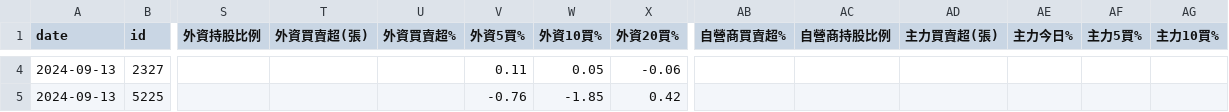
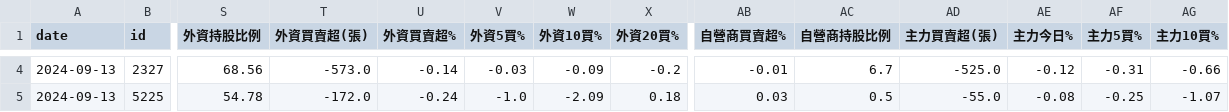
Before and after one commit to itony215/stock_data, a CSV file: data/投信10日以上無買入_今日買入.csv, drawn as a sheet; only a part is shown, gaps mark what is left out; the diff covers the shown part only; the diff names each change by its address in the sheet, - before the commit and + after, or states it on an @@ line.

```diff
--- a/data/投信10日以上無買入_今日買入.csv
+++ b/data/投信10日以上無買入_今日買入.csv
-S4 (外資持股比例): (empty)
+S4 (外資持股比例): 68.56
-T4 (外資買賣超(張)): (empty)
+T4 (外資買賣超(張)): -573.0
-U4 (外資買賣超%): (empty)
+U4 (外資買賣超%): -0.14
-V4 (外資5買%): 0.11
+V4 (外資5買%): -0.03
-W4 (外資10買%): 0.05
+W4 (外資10買%): -0.09
-X4 (外資20買%): -0.06
+X4 (外資20買%): -0.2
-AB4 (自營商買賣超%): (empty)
+AB4 (自營商買賣超%): -0.01
-AC4 (自營商持股比例): (empty)
+AC4 (自營商持股比例): 6.7
-AD4 (主力買賣超(張)): (empty)
+AD4 (主力買賣超(張)): -525.0
-AE4 (主力今日%): (empty)
+AE4 (主力今日%): -0.12
-AF4 (主力5買%): (empty)
+AF4 (主力5買%): -0.31
-AG4 (主力10買%): (empty)
+AG4 (主力10買%): -0.66
-S5 (外資持股比例): (empty)
+S5 (外資持股比例): 54.78
-T5 (外資買賣超(張)): (empty)
+T5 (外資買賣超(張)): -172.0
-U5 (外資買賣超%): (empty)
+U5 (外資買賣超%): -0.24
-V5 (外資5買%): -0.76
+V5 (外資5買%): -1.0
-W5 (外資10買%): -1.85
+W5 (外資10買%): -2.09
-X5 (外資20買%): 0.42
+X5 (外資20買%): 0.18
-AB5 (自營商買賣超%): (empty)
+AB5 (自營商買賣超%): 0.03
-AC5 (自營商持股比例): (empty)
+AC5 (自營商持股比例): 0.5
-AD5 (主力買賣超(張)): (empty)
+AD5 (主力買賣超(張)): -55.0
-AE5 (主力今日%): (empty)
+AE5 (主力今日%): -0.08
-AF5 (主力5買%): (empty)
+AF5 (主力5買%): -0.25
-AG5 (主力10買%): (empty)
+AG5 (主力10買%): -1.07
```
Also changed, not shown: 30 edited cells elsewhere in this file, data/空方標的(4紅大於10趴).csv, data/空方標的(收黑轉弱出量).csv, 14 other files.
